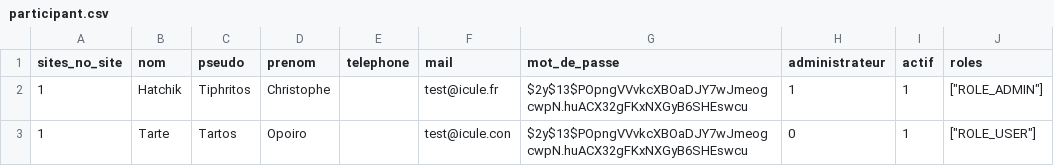
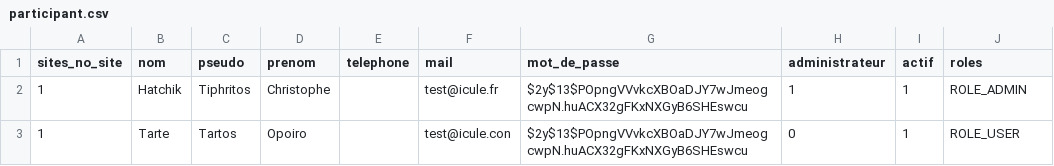
Before and after one commit to Tiphritos/Sortir.com, a CSV file: participant.csv, drawn as a sheet.

```diff
--- a/participant.csv
+++ b/participant.csv
@@ -1,3 +1,3 @@
 sites_no_site;nom;pseudo;prenom;telephone;mail;mot_de_passe;administrateur;actif;roles
-1;Hatchik;Tiphritos;Christophe;;test@icule.fr;$2y$13$POpngVVvkcXBOaDJY7wJmeogcwpN.huACX32gFKxNXGyB6SHEswcu;1;1;"[""ROLE_ADMIN""]"
-1;Tarte;Tartos;Opoiro;;test@icule.con;$2y$13$POpngVVvkcXBOaDJY7wJmeogcwpN.huACX32gFKxNXGyB6SHEswcu;0;1;"[""ROLE_USER""]"
+1;Hatchik;Tiphritos;Christophe;;test@icule.fr;$2y$13$POpngVVvkcXBOaDJY7wJmeogcwpN.huACX32gFKxNXGyB6SHEswcu;1;1;"ROLE_ADMIN"
+1;Tarte;Tartos;Opoiro;;test@icule.con;$2y$13$POpngVVvkcXBOaDJY7wJmeogcwpN.huACX32gFKxNXGyB6SHEswcu;0;1;"ROLE_USER"
```
Also changed, not shown: 1 other file.
